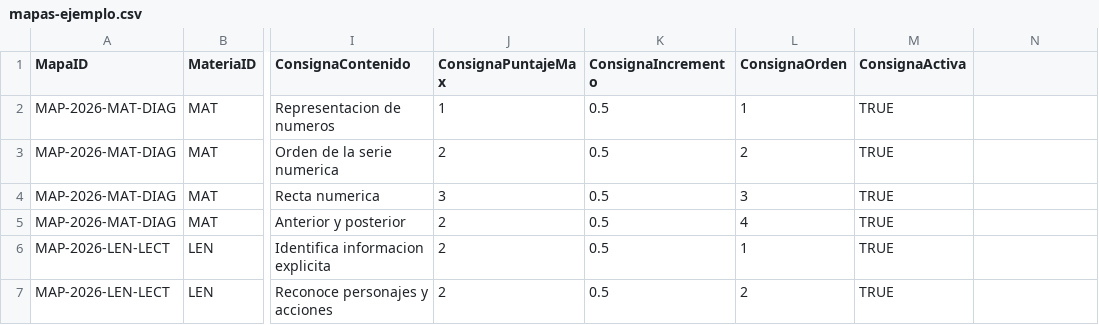
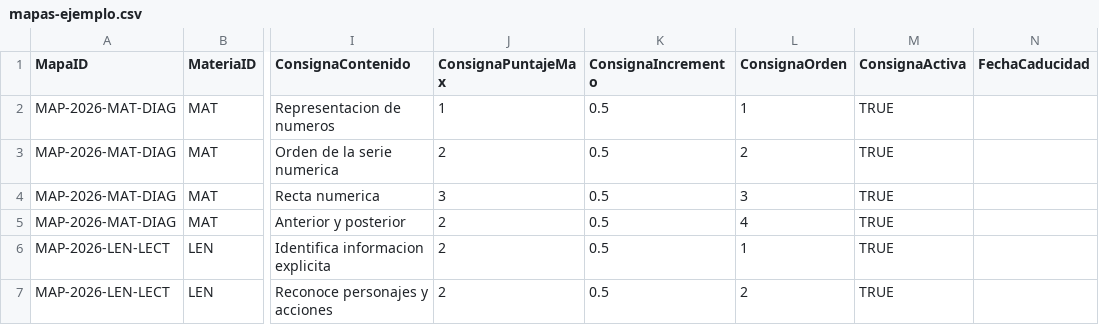
Before and after one commit to servicios-goethe/goethe-carga-notas, a CSV file: mapas-ejemplo.csv, drawn as a sheet; only a part is shown, gaps mark what is left out; the diff names each change by its address in the sheet, - before the commit and + after, or states it on an @@ line.

Commit message:
Agrega cursos multiples y caducidad en mapas

```diff
--- a/mapas-ejemplo.csv
+++ b/mapas-ejemplo.csv
-N1: (empty)
+N1: FechaCaducidad
```
Also changed, not shown: 3 other files.
